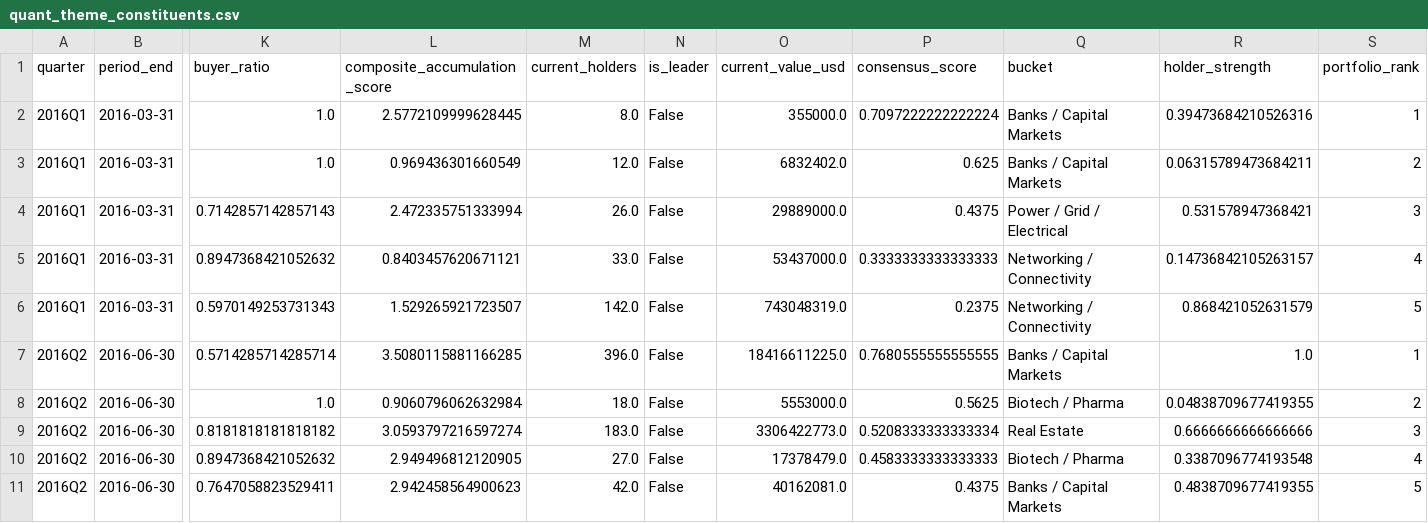
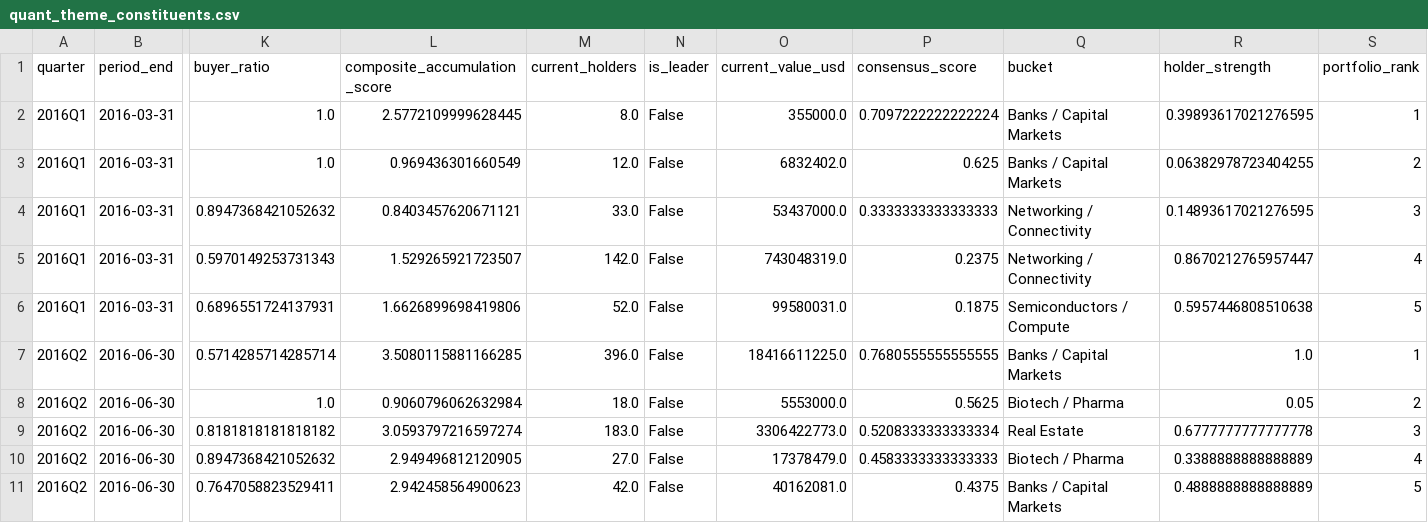
Before and after one commit to irisliu1214/13f-backtest, a CSV file: results/quant_theme_constituents.csv, drawn as a sheet; only a part is shown, gaps mark what is left out; removed rows and columns are numbered as before the commit, all else as after; rows hold the shown columns only; the diff covers the shown part only; the diff names each change by its address in the sheet, - before the commit and + after, or states it on an @@ line.

```diff
--- a/results/quant_theme_constituents.csv
+++ b/results/quant_theme_constituents.csv
-R2 (holder_strength): 0.39473684210526316
+R2 (holder_strength): 0.39893617021276595
-R3 (holder_strength): 0.06315789473684211
+R3 (holder_strength): 0.06382978723404255
-row 4: 2016Q1 | 2016-03-31 | 0.7142857142857143 | 2.472335751333994 | 26.0 | False | 29889000.0 | 0.4375 | Power / Grid / Electrical | 0.531578947368421 | 3
-R4 (holder_strength): 0.14736842105263157
+R4 (holder_strength): 0.14893617021276595
-S4 (portfolio_rank): 4
+S4 (portfolio_rank): 3
-R5 (holder_strength): 0.868421052631579
+R5 (holder_strength): 0.8670212765957447
-S5 (portfolio_rank): 5
+S5 (portfolio_rank): 4
+row 6: 2016Q1 | 2016-03-31 | 0.6896551724137931 | 1.6626899698419806 | 52.0 | False | 99580031.0 | 0.1875 | Semiconductors / Compute | 0.5957446808510638 | 5
-R8 (holder_strength): 0.04838709677419355
+R8 (holder_strength): 0.05
-R9 (holder_strength): 0.6666666666666666
+R9 (holder_strength): 0.6777777777777778
-R10 (holder_strength): 0.3387096774193548
+R10 (holder_strength): 0.3388888888888889
-R11 (holder_strength): 0.4838709677419355
+R11 (holder_strength): 0.4888888888888889
```
Also changed, not shown: 1 added row, 1 removed row and 73 edited cells elsewhere in this file, results/quant_theme_quarterly.csv, results/quant_theme_rankings.csv, 2 other files.
